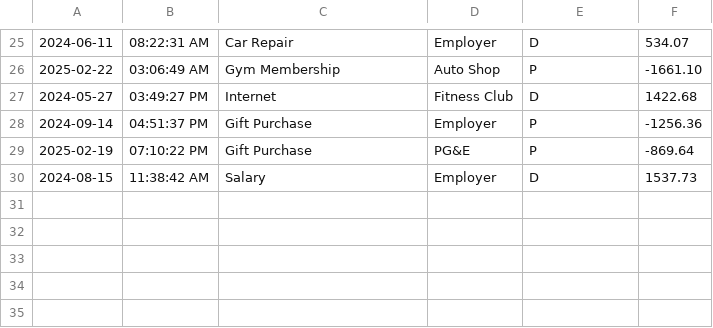
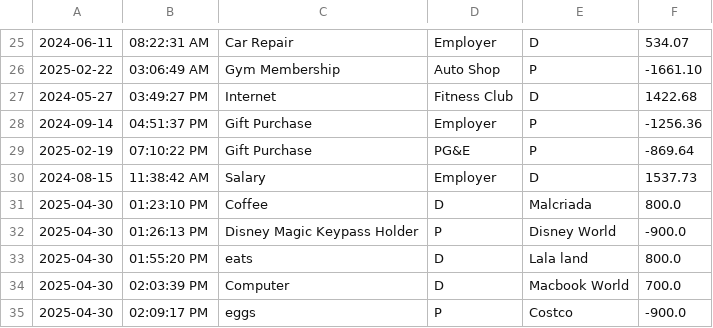
Before and after one commit to lindaorozco/Capstone1AccountLedgerApp, a CSV file: AccountLedgerApp/src/transaction.csv, drawn as a sheet; only a part is shown, gaps mark what is left out.

```diff
--- a/AccountLedgerApp/src/transaction.csv
+++ b/AccountLedgerApp/src/transaction.csv
@@ -30 +30,6 @@
 2024-08-15|11:38:42 AM|Salary|Employer|D|1537.73
+2025-04-30|01:23:10 PM|Coffee|D|Malcriada|800.0
+2025-04-30|01:26:13 PM|Disney Magic Keypass Holder|P|Disney World|-900.0
+2025-04-30|01:55:20 PM|eats|D|Lala land|800.0
+2025-04-30|02:03:39 PM|Computer|D|Macbook World|700.0
+2025-04-30|02:09:17 PM|eggs|P|Costco|-900.0
```
Also changed, not shown: 1 other file.
